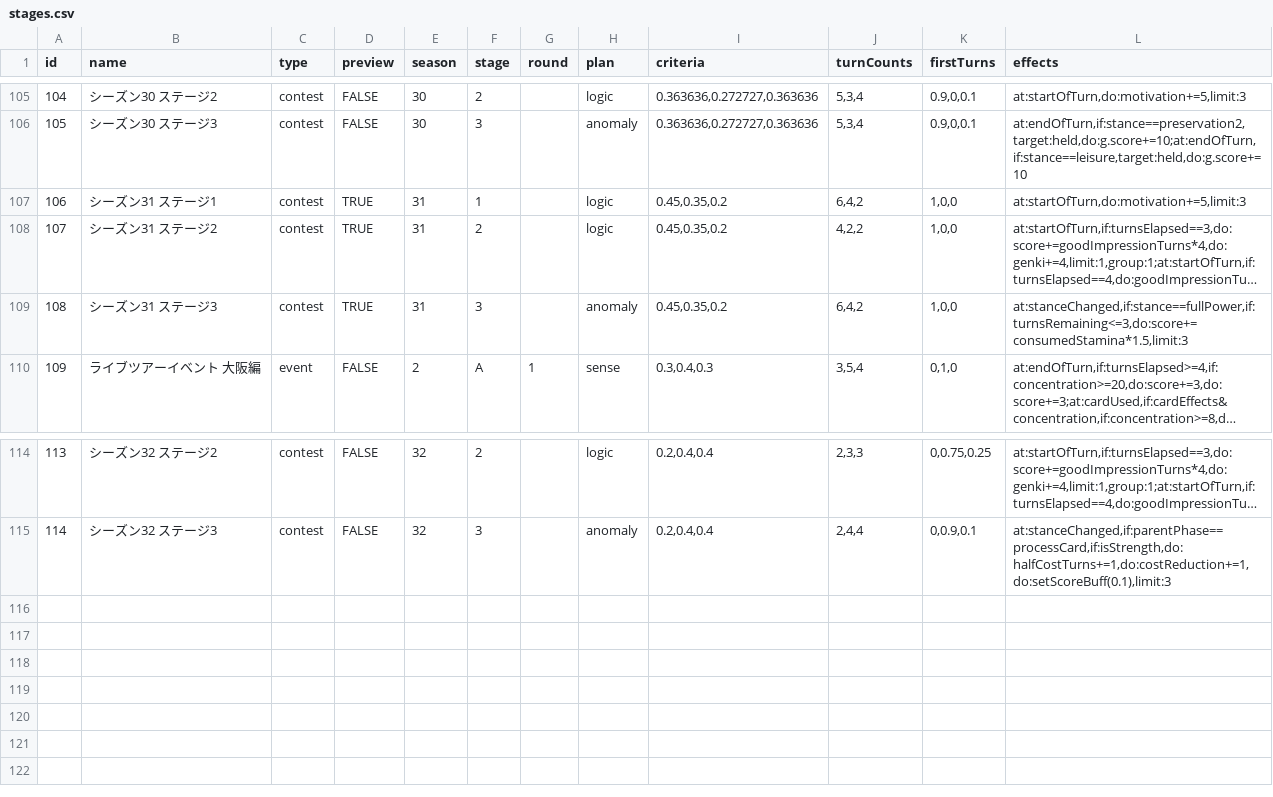
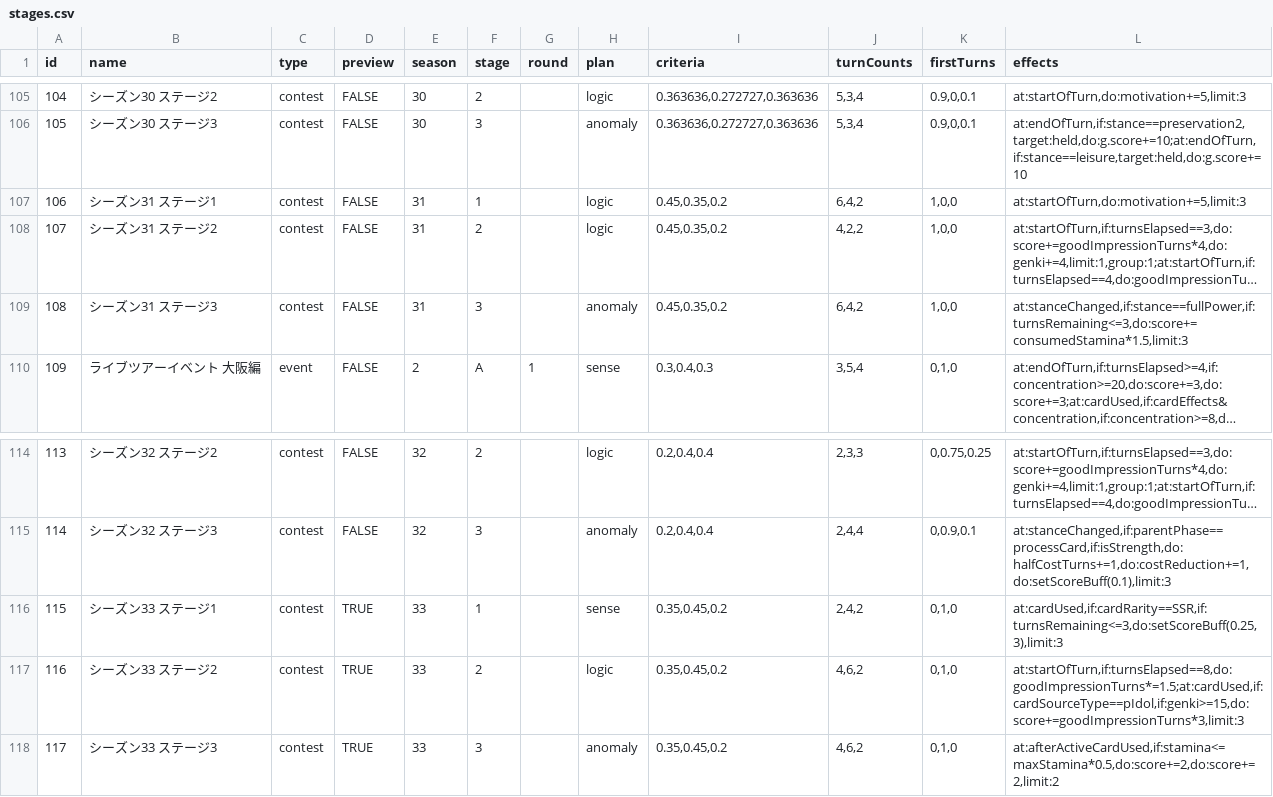
Before and after one commit to unoeins/gakumas-tools, a CSV file: packages/gakumas-data/csv/stages.csv, drawn as a sheet; only a part is shown, gaps mark what is left out; long unchanged cells end in …; the diff names each change by its address in the sheet, - before the commit and + after, or states it on an @@ line.

Commit message:
Add preview of contest season 33

```diff
--- a/packages/gakumas-data/csv/stages.csv
+++ b/packages/gakumas-data/csv/stages.csv
-D107:D109 (preview): TRUE
+D107:D109 (preview): FALSE
+row 116: 115 | シーズン33 ステージ1 | contest | TRUE | 33 | 1 |  | sense | 0.35,0.45,0.2 | 2,4,2 | 0,1,0 | at:cardUsed,if:cardRarity==SSR,if:turnsRemaining<=3,do:setScoreBuff(0.25,3),limit:3
+row 117: 116 | シーズン33 ステージ2 | contest | TRUE | 33 | 2 |  | logic | 0.35,0.45,0.2 | 4,6,2 | 0,1,0 | at:startOfTurn,if:turnsElapsed==8,do:goodImpressionTurns*=1.5;at:cardUsed,if:cardSourceType==pIdol,if:genki>=15,do:score+=goodImpressionTurns*3,limit:3
+row 118: 117 | シーズン33 ステージ3 | contest | TRUE | 33 | 3 |  | anomaly | 0.35,0.45,0.2 | 4,6,2 | 0,1,0 | at:afterActiveCardUsed,if:stamina<=maxStamina*0.5,do:score+=2,do:score+=2,limit:2
```
Also changed, not shown: 4 other files.
